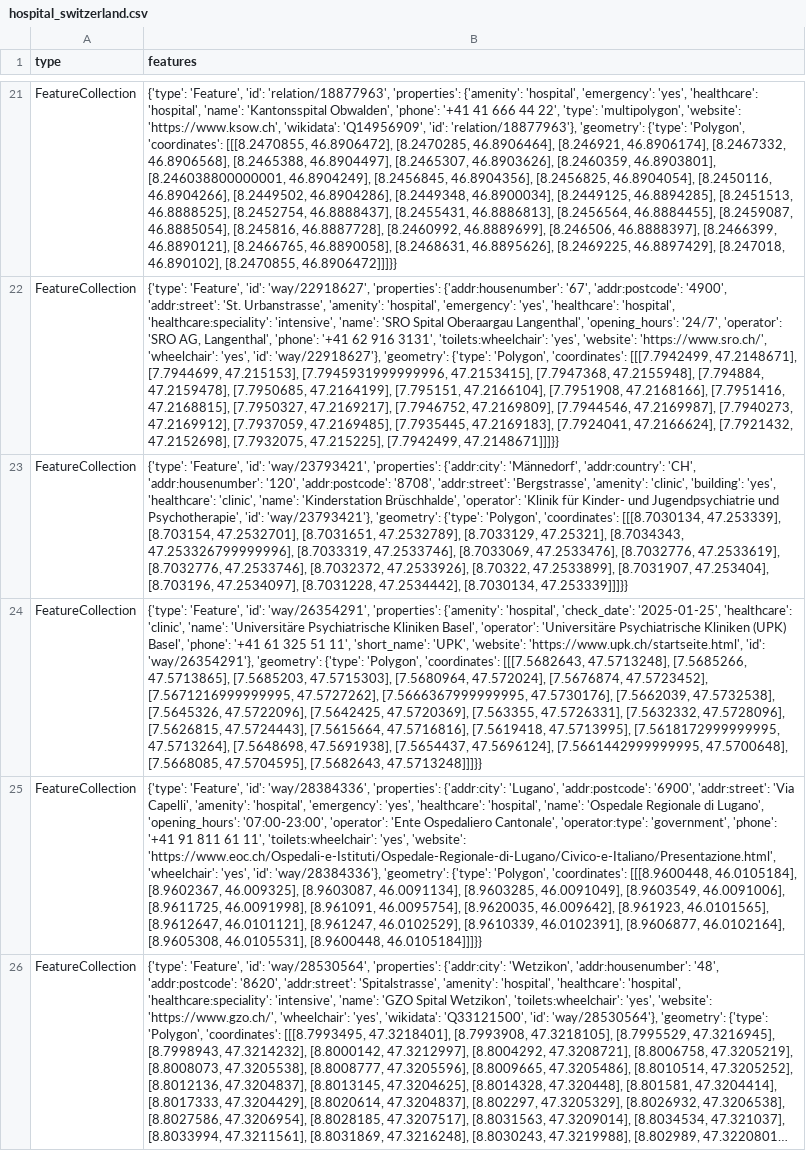
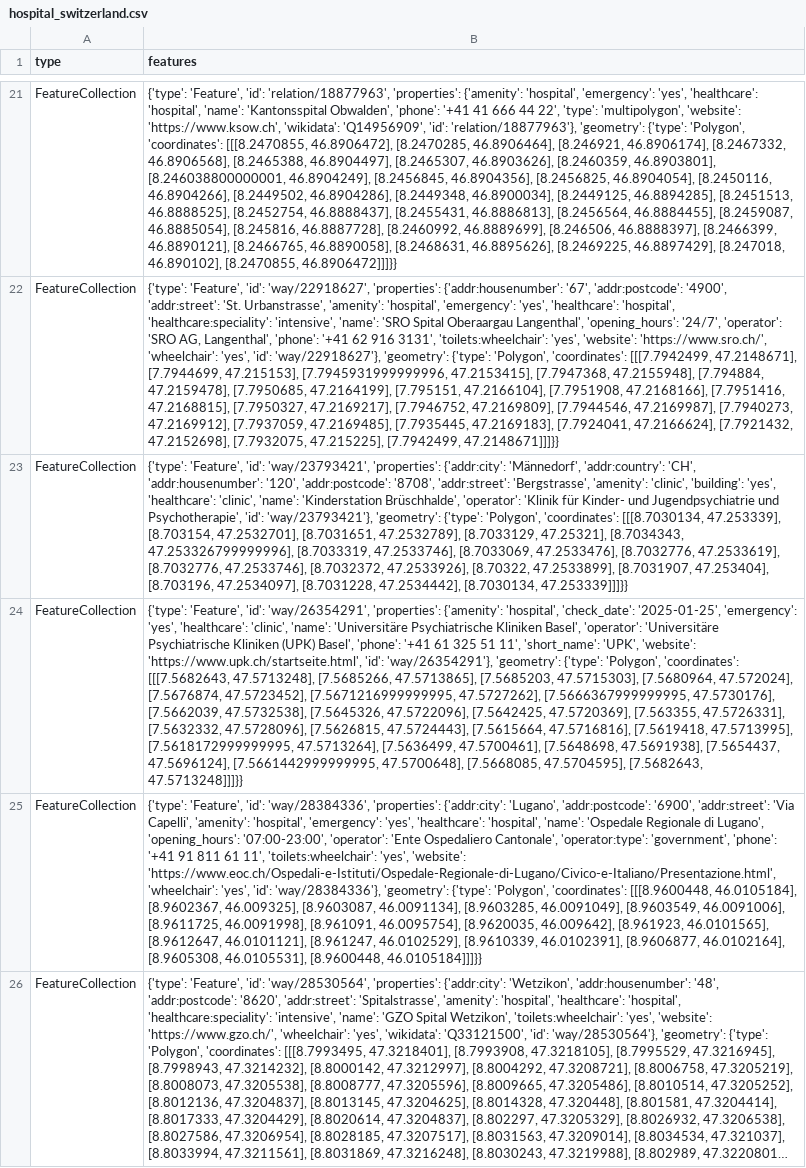
Before and after one commit to OpenBracketsCH/rescue-data, a CSV file: data/csv/facilities/hospital/hospital_switzerland.csv, drawn as a sheet; only a part is shown, gaps mark what is left out; long unchanged cells end in …; the diff names each change by its address in the sheet, - before the commit and + after, or states it on an @@ line.

```diff
--- a/data/csv/facilities/hospital/hospital_switzerland.csv
+++ b/data/csv/facilities/hospital/hospital_switzerland.csv
-B24 (features): …'check_date': '2025-01-25', 'healthcare': 'clinic', 'name': 'Universitäre Psychiatrische Kliniken Basel', 'operator': 'Universitäre Psychiatrische Kliniken (UPK) Basel', 'phone': '+41 61 325 51 11', 'short_name': 'UPK', 'website': 'https://www.upk.ch/startseite.html', 'id': 'way/26354291'}, 'geometry': {'type': 'Polygon', 'coordinates': [[[7.5682643, 47.5713248], [7.5685266, 47.5713865], [7.5685203, 47.5715303], [7.5680964, 47.572024], [7.5676874, 47.5723452], [7.5671216999999995, 47.5727262], [7.5666367999999995, 47.5730176], [7.5662039, 47.5732538], [7.5645326, 47.5722096], [7.5642425, 47.5720369], [7.563355, 47.5726331], [7.5632332, 47.5728096], [7.5626815, 47.5724443], [7.5615664, 47.5716816], [7.5619418, 47.5713995], [7.5618172999999995, 47.5713264], [7.5648698, 47.5691938],…
+B24 (features): …'check_date': '2025-01-25', 'emergency': 'yes', 'healthcare': 'clinic', 'name': 'Universitäre Psychiatrische Kliniken Basel', 'operator': 'Universitäre Psychiatrische Kliniken (UPK) Basel', 'phone': '+41 61 325 51 11', 'short_name': 'UPK', 'website': 'https://www.upk.ch/startseite.html', 'id': 'way/26354291'}, 'geometry': {'type': 'Polygon', 'coordinates': [[[7.5682643, 47.5713248], [7.5685266, 47.5713865], [7.5685203, 47.5715303], [7.5680964, 47.572024], [7.5676874, 47.5723452], [7.5671216999999995, 47.5727262], [7.5666367999999995, 47.5730176], [7.5662039, 47.5732538], [7.5645326, 47.5722096], [7.5642425, 47.5720369], [7.563355, 47.5726331], [7.5632332, 47.5728096], [7.5626815, 47.5724443], [7.5615664, 47.5716816], [7.5619418, 47.5713995], [7.5618172999999995, 47.5713264], [7.5636499, 47.5700461], [7.5648698, 47.5691938],…
```
Also changed, not shown: data/csv/childcare/childcare_dispo_srz.csv, data/csv/childcare/childcare_kt_zh.csv, 6 other files.
